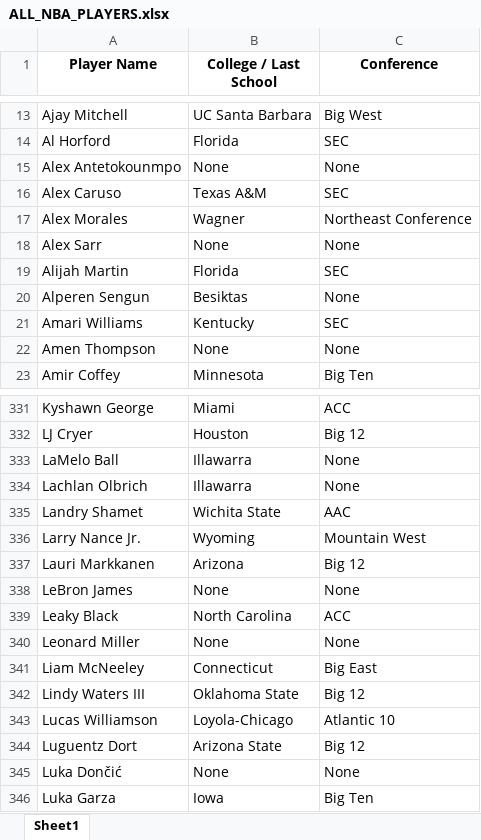
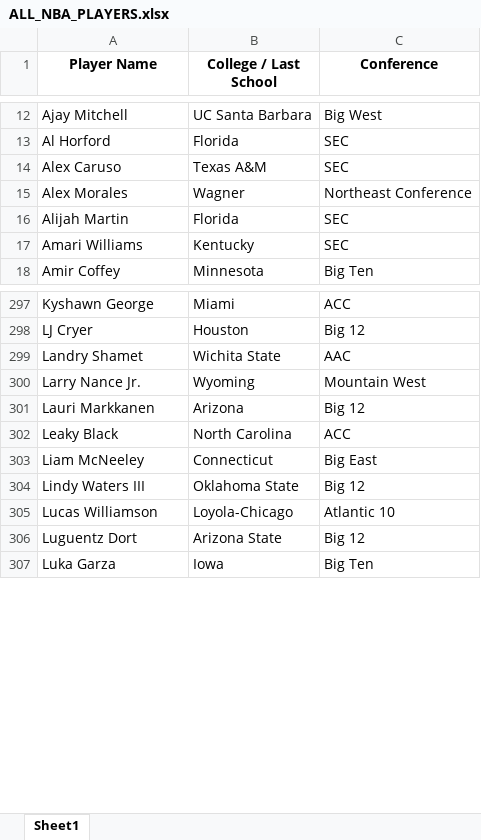
Before and after one commit to anthonyc0011/court-vision, an Excel workbook: ALL_NBA_PLAYERS.xlsx, sheet Sheet1, drawn as a sheet; only a part is shown, gaps mark what is left out; values as stored, in another font and other column widths than the file's, no borders; the diff covers the shown part only; the diff names each change by its address in the sheet, - before the commit and + after, or states it on an @@ line.

```diff
--- a/ALL_NBA_PLAYERS.xlsx (sheet Sheet1)
+++ b/ALL_NBA_PLAYERS.xlsx (sheet Sheet1)
-row 15: Alex Antetokounmpo | None | None
-row 18: Alex Sarr | None | None
-row 20: Alperen Sengun | Besiktas | None
-row 22: Amen Thompson | None | None
-row 333: LaMelo Ball | Illawarra | None
-row 334: Lachlan Olbrich | Illawarra | None
-row 338: LeBron James | None | None
-row 340: Leonard Miller | None | None
-row 345: Luka Dončić | None | None
```
Also changed, not shown: 58 removed rows elsewhere in this sheet, ALL_NBA_PLAYERS_with_headshots.xlsx, 1 other file.
